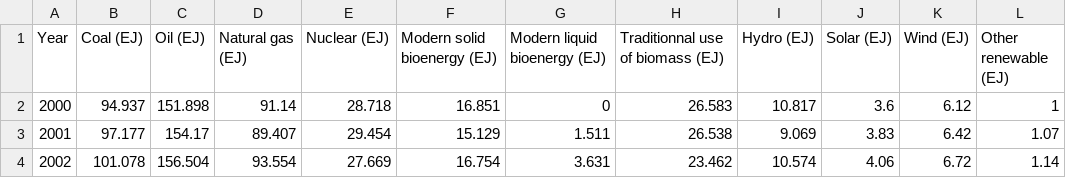
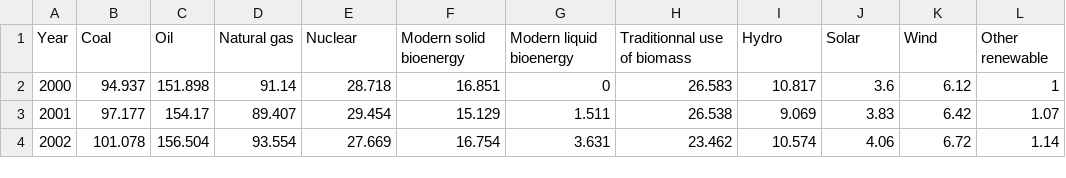
Before and after one commit to leatrin/EnergyLimits, a CSV file: BDD/scenario_net_zero.csv, drawn as a sheet; only a part is shown.

```diff
--- a/BDD/scenario_net_zero.csv
+++ b/BDD/scenario_net_zero.csv
@@ -1,2 +1,2 @@
-Year;Coal (EJ);Oil (EJ);Natural gas (EJ);Nuclear (EJ);Modern solid bioenergy (EJ);Modern liquid bioenergy (EJ);Traditionnal use of biomass (EJ);Hydro (EJ);Solar (EJ);Wind (EJ) ;Other renewable (EJ)
+Year;Coal;Oil;Natural gas;Nuclear;Modern solid bioenergy;Modern liquid bioenergy;Traditionnal use of biomass;Hydro;Solar;Wind;Other renewable
 2000;94.937;151.898;91.14;28.718;16.851;0;26.583;10.817;3.6;6.12;1
```
Also changed, not shown: 13 other files.
